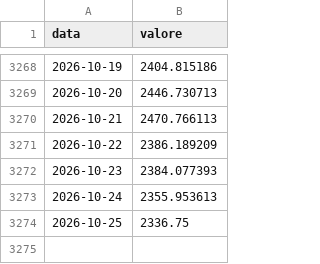
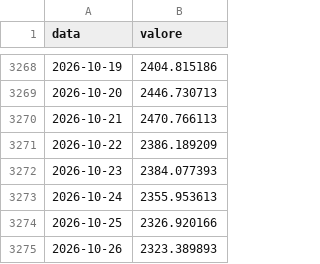
Before and after one commit to yahyaallouchi5-2025/cot-radar, a CSV file: yahoo/ETH-USD.csv, drawn as a sheet; only a part is shown, gaps mark what is left out.

```diff
--- a/yahoo/ETH-USD.csv
+++ b/yahoo/ETH-USD.csv
@@ -3273,2 +3273,3 @@ data,valore
 2026-10-24,2355.953613
-2026-10-25,2336.75
+2026-10-25,2326.920166
+2026-10-26,2323.389893
```
Also changed, not shown: yahoo/DIA.csv, yahoo/EFA.csv, 12 other files.
